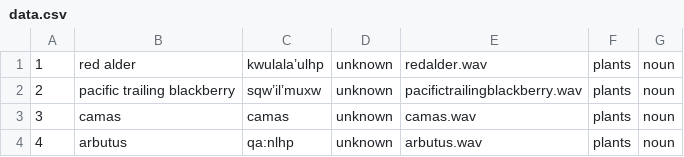
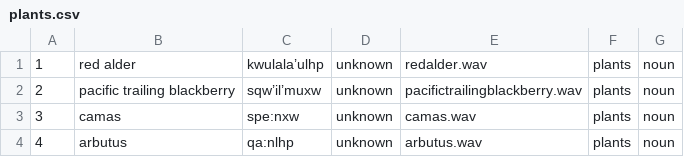
Before and after one commit to snailtape/mtd-starter-2, a CSV file: data/plants.csv (was data/data.csv), drawn as a sheet.

```diff
--- a/data/data.csv
+++ b/data/plants.csv
@@ -2,3 +2,3 @@
 2,pacific trailing blackberry,sqw’il’muxw,unknown,pacifictrailingblackberry.wav,plants,noun
-3,camas,camas,unknown,camas.wav,plants,noun
+3,camas,spe:nxw,unknown,camas.wav,plants,noun
 4,arbutus,qa:nlhp,unknown,arbutus.wav,plants,noun
```
Also changed, not shown: 6 other files.
